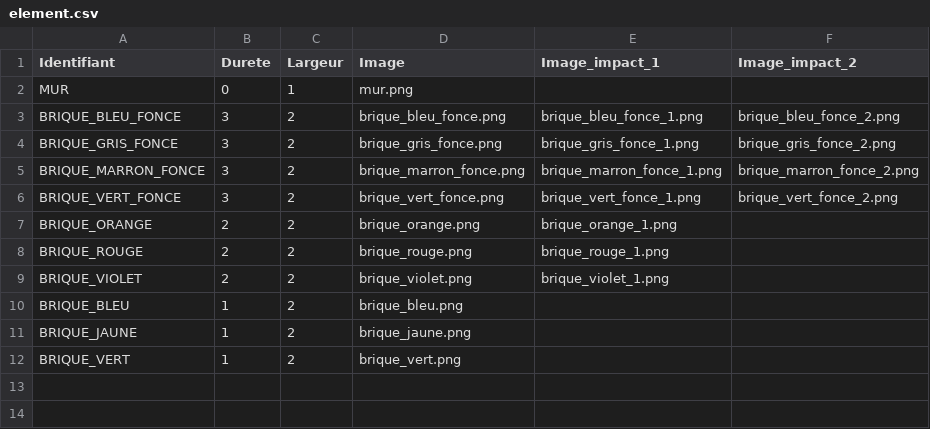
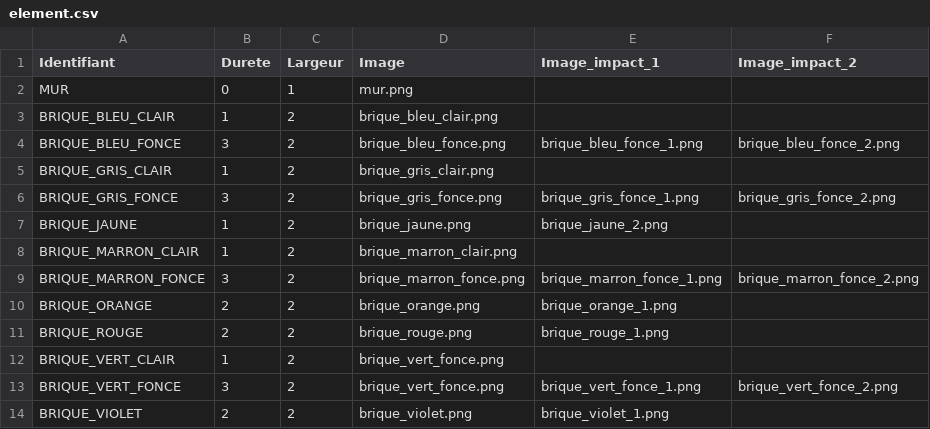
Before and after one commit to MoiMarcDev/PyCasseBriques, a CSV file: csv/element.csv, drawn as a sheet.

Commit message:
Images : ajouts et retouches

```diff
--- a/csv/element.csv
+++ b/csv/element.csv
@@ -2,11 +2,13 @@ Identifiant;Durete;Largeur;Image;Image_impact_1;Image_impact_2
 MUR;0;1;mur.png;;
+BRIQUE_BLEU_CLAIR;1;2;brique_bleu_clair.png;;
 BRIQUE_BLEU_FONCE;3;2;brique_bleu_fonce.png;brique_bleu_fonce_1.png;brique_bleu_fonce_2.png
+BRIQUE_GRIS_CLAIR;1;2;brique_gris_clair.png;;
 BRIQUE_GRIS_FONCE;3;2;brique_gris_fonce.png;brique_gris_fonce_1.png;brique_gris_fonce_2.png
+BRIQUE_JAUNE;1;2;brique_jaune.png;brique_jaune_2.png;
+BRIQUE_MARRON_CLAIR;1;2;brique_marron_clair.png;;
 BRIQUE_MARRON_FONCE;3;2;brique_marron_fonce.png;brique_marron_fonce_1.png;brique_marron_fonce_2.png
-BRIQUE_VERT_FONCE;3;2;brique_vert_fonce.png;brique_vert_fonce_1.png;brique_vert_fonce_2.png
 BRIQUE_ORANGE;2;2;brique_orange.png;brique_orange_1.png;
 BRIQUE_ROUGE;2;2;brique_rouge.png;brique_rouge_1.png;
+BRIQUE_VERT_CLAIR;1;2;brique_vert_fonce.png;;
+BRIQUE_VERT_FONCE;3;2;brique_vert_fonce.png;brique_vert_fonce_1.png;brique_vert_fonce_2.png
 BRIQUE_VIOLET;2;2;brique_violet.png;brique_violet_1.png;
-BRIQUE_BLEU;1;2;brique_bleu.png;;
-BRIQUE_JAUNE;1;2;brique_jaune.png;;
-BRIQUE_VERT;1;2;brique_vert.png;;
```
Also changed, not shown: 19 other files.
